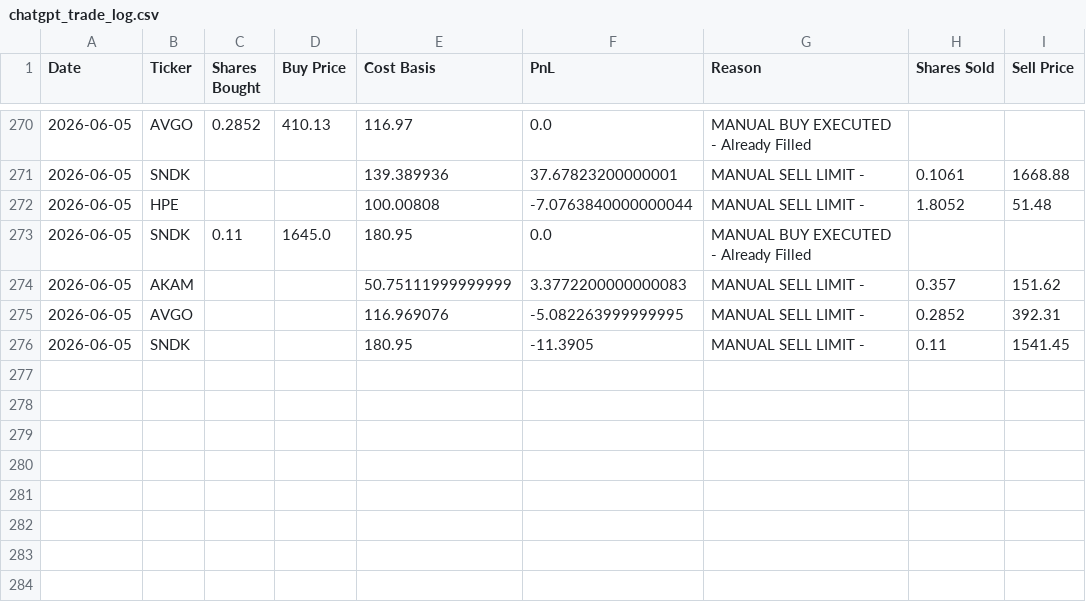
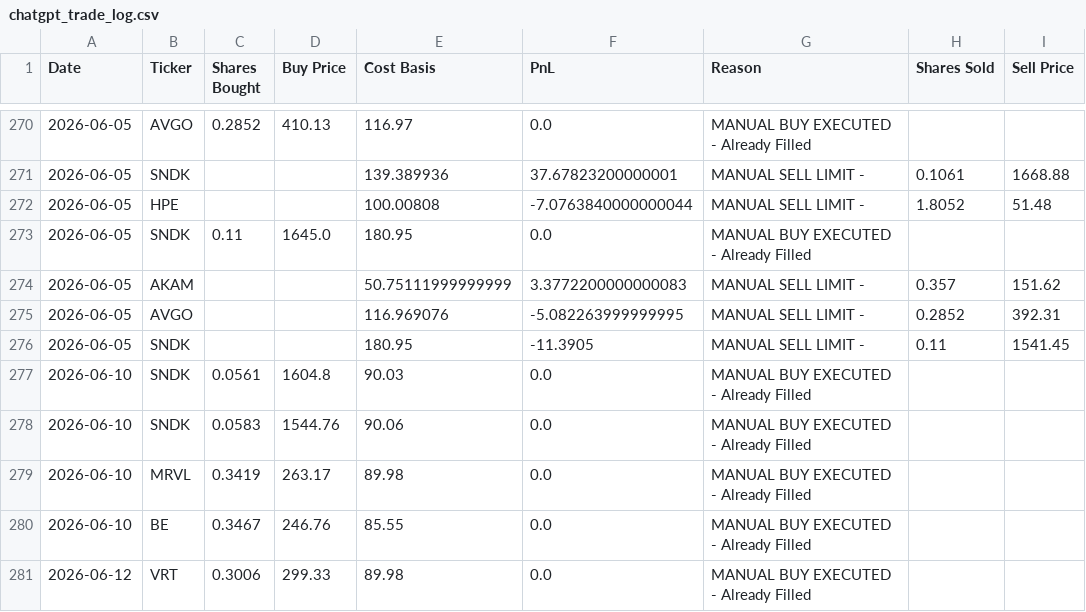
Before and after one commit to ofergr/ChatGPT-Micro-Cap-Experiment, a CSV file: Start Your Own/chatgpt_trade_log.csv, drawn as a sheet; only a part is shown, gaps mark what is left out.

```diff
--- a/Start Your Own/chatgpt_trade_log.csv
+++ b/Start Your Own/chatgpt_trade_log.csv
@@ -276 +276,6 @@ Date,Ticker,Shares Bought,Buy Price,Cost Basis,PnL,Reason,Shares Sold,Sell Price
 2026-06-05,SNDK,,,180.95,-11.3905,MANUAL SELL LIMIT - ,0.11,1541.45
+2026-06-10,SNDK,0.0561,1604.8,90.03,0.0,MANUAL BUY EXECUTED - Already Filled,,
+2026-06-10,SNDK,0.0583,1544.76,90.06,0.0,MANUAL BUY EXECUTED - Already Filled,,
+2026-06-10,MRVL,0.3419,263.17,89.98,0.0,MANUAL BUY EXECUTED - Already Filled,,
+2026-06-10,BE,0.3467,246.76,85.55,0.0,MANUAL BUY EXECUTED - Already Filled,,
+2026-06-12,VRT,0.3006,299.33,89.98,0.0,MANUAL BUY EXECUTED - Already Filled,,
```
Also changed, not shown: Start Your Own/chatgpt_portfolio_update.csv.
